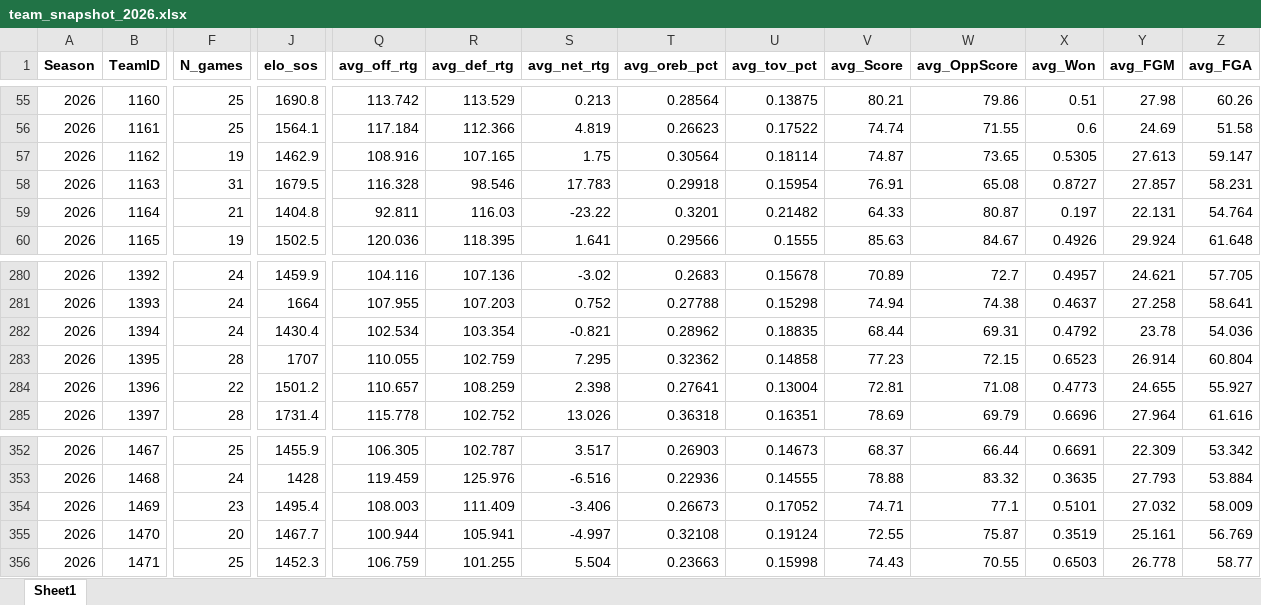
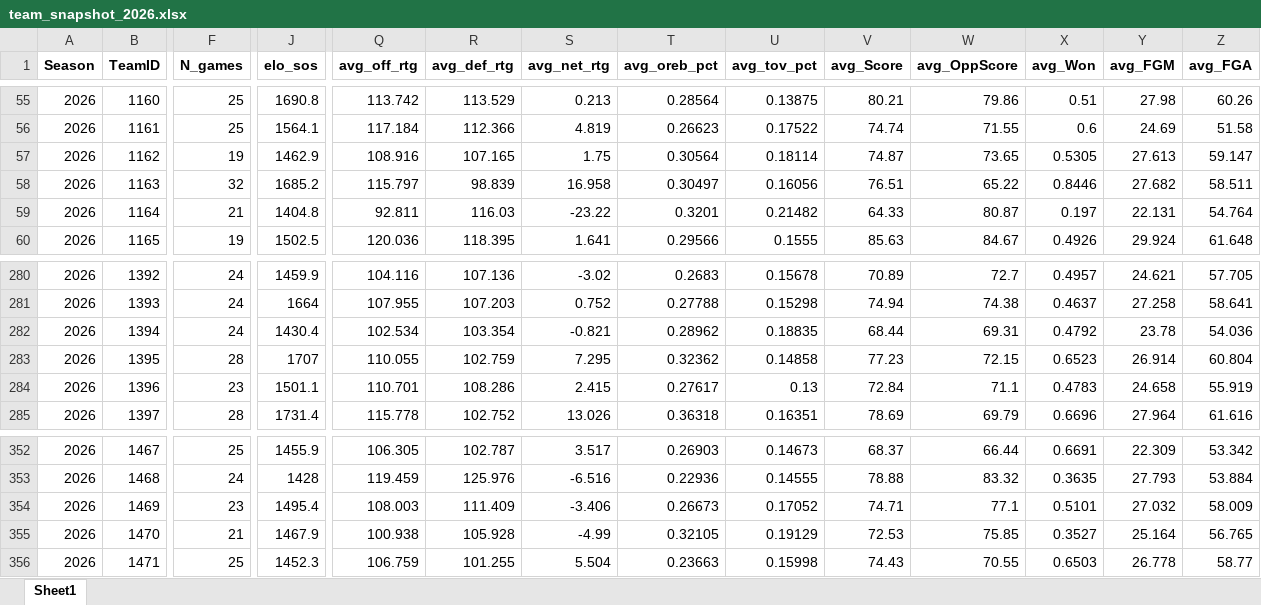
Before and after one commit to egomaniacsfantasy/EgomaniacsBracket, an Excel workbook: team_snapshot_2026.xlsx, sheet Sheet1, drawn as a sheet; only a part is shown, gaps mark what is left out; values as stored, in another font and other column widths than the file's, no borders; the diff covers the shown part only; the diff names each change by its address in the sheet, - before the commit and + after, or states it on an @@ line.

```diff
--- a/team_snapshot_2026.xlsx (sheet Sheet1)
+++ b/team_snapshot_2026.xlsx (sheet Sheet1)
-F58 (N_games): 31
+F58 (N_games): 32
-J58 (elo_sos): 1679.5
+J58 (elo_sos): 1685.2
-Q58 (avg_off_rtg): 116.328
+Q58 (avg_off_rtg): 115.797
-R58 (avg_def_rtg): 98.546
+R58 (avg_def_rtg): 98.839
-S58 (avg_net_rtg): 17.783
+S58 (avg_net_rtg): 16.958
-T58 (avg_oreb_pct): 0.29918
+T58 (avg_oreb_pct): 0.30497
-U58 (avg_tov_pct): 0.15954
+U58 (avg_tov_pct): 0.16056
-V58 (avg_Score): 76.91
+V58 (avg_Score): 76.51
-W58 (avg_OppScore): 65.08
+W58 (avg_OppScore): 65.22
-X58 (avg_Won): 0.8727
+X58 (avg_Won): 0.8446
-Y58 (avg_FGM): 27.857
+Y58 (avg_FGM): 27.682
-Z58 (avg_FGA): 58.231
+Z58 (avg_FGA): 58.511
-F284 (N_games): 22
+F284 (N_games): 23
-J284 (elo_sos): 1501.2
+J284 (elo_sos): 1501.1
-Q284 (avg_off_rtg): 110.657
+Q284 (avg_off_rtg): 110.701
-R284 (avg_def_rtg): 108.259
+R284 (avg_def_rtg): 108.286
-S284 (avg_net_rtg): 2.398
+S284 (avg_net_rtg): 2.415
-T284 (avg_oreb_pct): 0.27641
+T284 (avg_oreb_pct): 0.27617
-U284 (avg_tov_pct): 0.13004
+U284 (avg_tov_pct): 0.13
-V284 (avg_Score): 72.81
+V284 (avg_Score): 72.84
-W284 (avg_OppScore): 71.08
+W284 (avg_OppScore): 71.1
-X284 (avg_Won): 0.4773
+X284 (avg_Won): 0.4783
-Y284 (avg_FGM): 24.655
+Y284 (avg_FGM): 24.658
-Z284 (avg_FGA): 55.927
+Z284 (avg_FGA): 55.919
-F355 (N_games): 20
+F355 (N_games): 21
-J355 (elo_sos): 1467.7
+J355 (elo_sos): 1467.9
-Q355 (avg_off_rtg): 100.944
+Q355 (avg_off_rtg): 100.938
-R355 (avg_def_rtg): 105.941
+R355 (avg_def_rtg): 105.928
-S355 (avg_net_rtg): -4.997
+S355 (avg_net_rtg): -4.99
-T355 (avg_oreb_pct): 0.32108
+T355 (avg_oreb_pct): 0.32105
-U355 (avg_tov_pct): 0.19124
+U355 (avg_tov_pct): 0.19129
-V355 (avg_Score): 72.55
+V355 (avg_Score): 72.53
-W355 (avg_OppScore): 75.87
+W355 (avg_OppScore): 75.85
-X355 (avg_Won): 0.3519
+X355 (avg_Won): 0.3527
-Y355 (avg_FGM): 25.161
+Y355 (avg_FGM): 25.164
-Z355 (avg_FGA): 56.769
+Z355 (avg_FGA): 56.765
```
Also changed, not shown: 144 edited cells elsewhere in this sheet, 1 other file.
